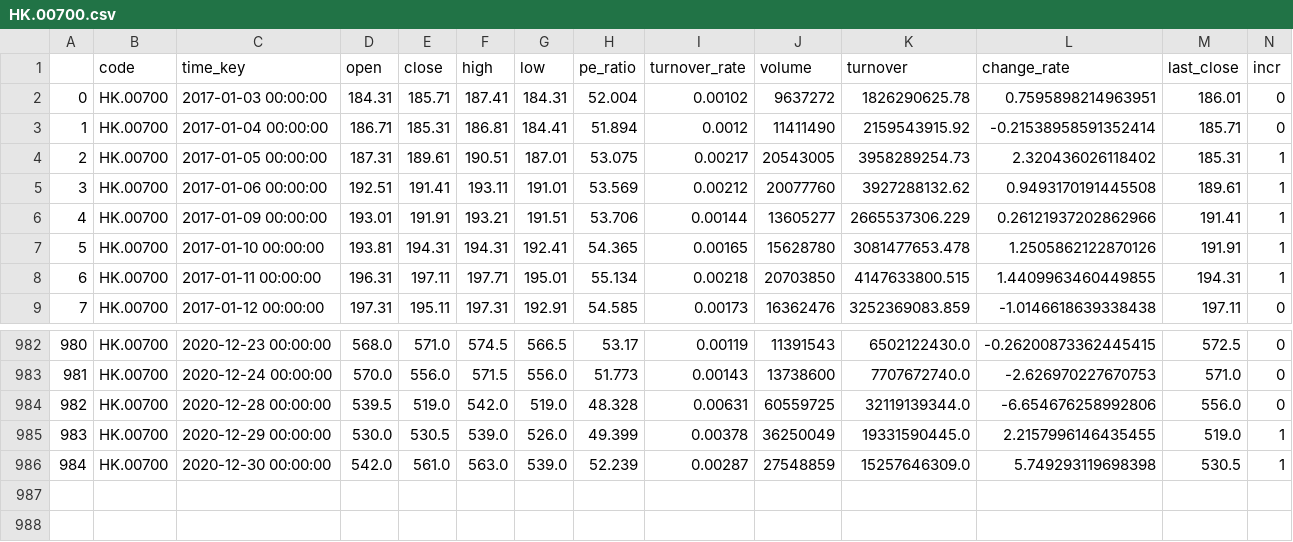
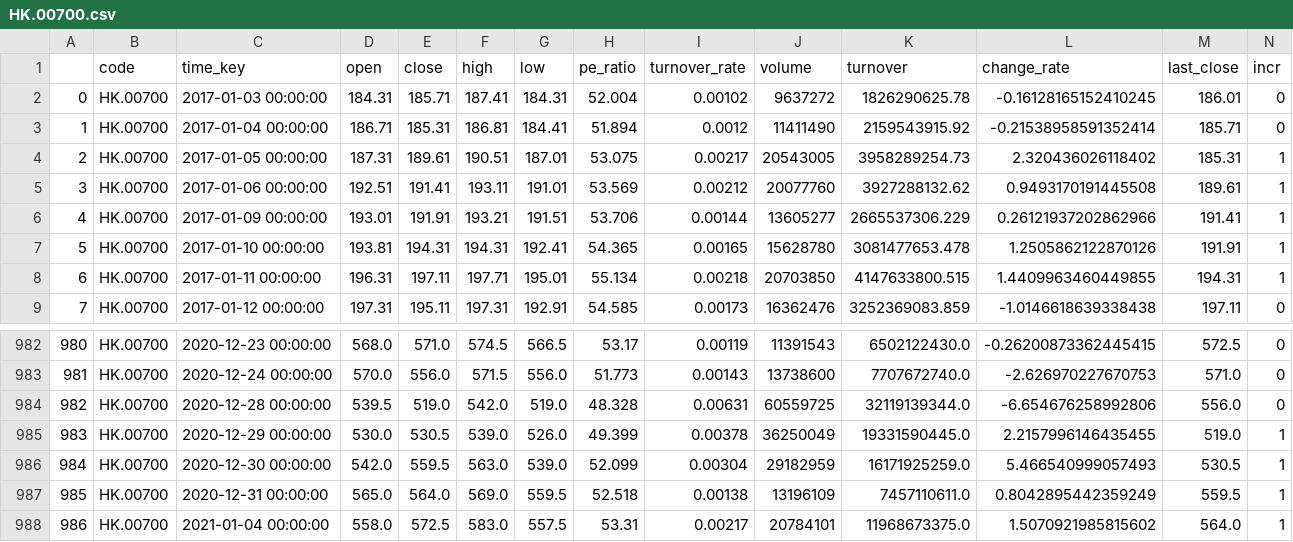
Before and after one commit to zhouyuzhy/predict_Lottery_ticket, a CSV file: stock/HK.00700.csv, drawn as a sheet; only a part is shown, gaps mark what is left out.

```diff
--- a/stock/HK.00700.csv
+++ b/stock/HK.00700.csv
@@ -1,3 +1,3 @@
 ,code,time_key,open,close,high,low,pe_ratio,turnover_rate,volume,turnover,change_rate,last_close,incr
-0,HK.00700,2017-01-03 00:00:00,184.31,185.71,187.41,184.31,52.004,0.00102,9637272,1826290625.78,0.7595898214963951,186.01,0
+0,HK.00700,2017-01-03 00:00:00,184.31,185.71,187.41,184.31,52.004,0.00102,9637272,1826290625.78,-0.16128165152410245,186.01,0
 1,HK.00700,2017-01-04 00:00:00,186.71,185.31,186.81,184.41,51.894,0.0012,11411490,2159543915.92,-0.21538958591352414,185.71,0
@@ -985,2 +985,4 @@
 983,HK.00700,2020-12-29 00:00:00,530.0,530.5,539.0,526.0,49.399,0.00378,36250049,19331590445.0,2.2157996146435455,519.0,1
-984,HK.00700,2020-12-30 00:00:00,542.0,561.0,563.0,539.0,52.239,0.00287,27548859,15257646309.0,5.749293119698398,530.5,1
+984,HK.00700,2020-12-30 00:00:00,542.0,559.5,563.0,539.0,52.099,0.00304,29182959,16171925259.0,5.466540999057493,530.5,1
+985,HK.00700,2020-12-31 00:00:00,565.0,564.0,569.0,559.5,52.518,0.00138,13196109,7457110611.0,0.8042895442359249,559.5,1
+986,HK.00700,2021-01-04 00:00:00,558.0,572.5,583.0,557.5,53.31,0.00217,20784101,11968673375.0,1.5070921985815602,564.0,1
```
Also changed, not shown: data/data.csv, stock/HK.03690.csv, 16 other files.
